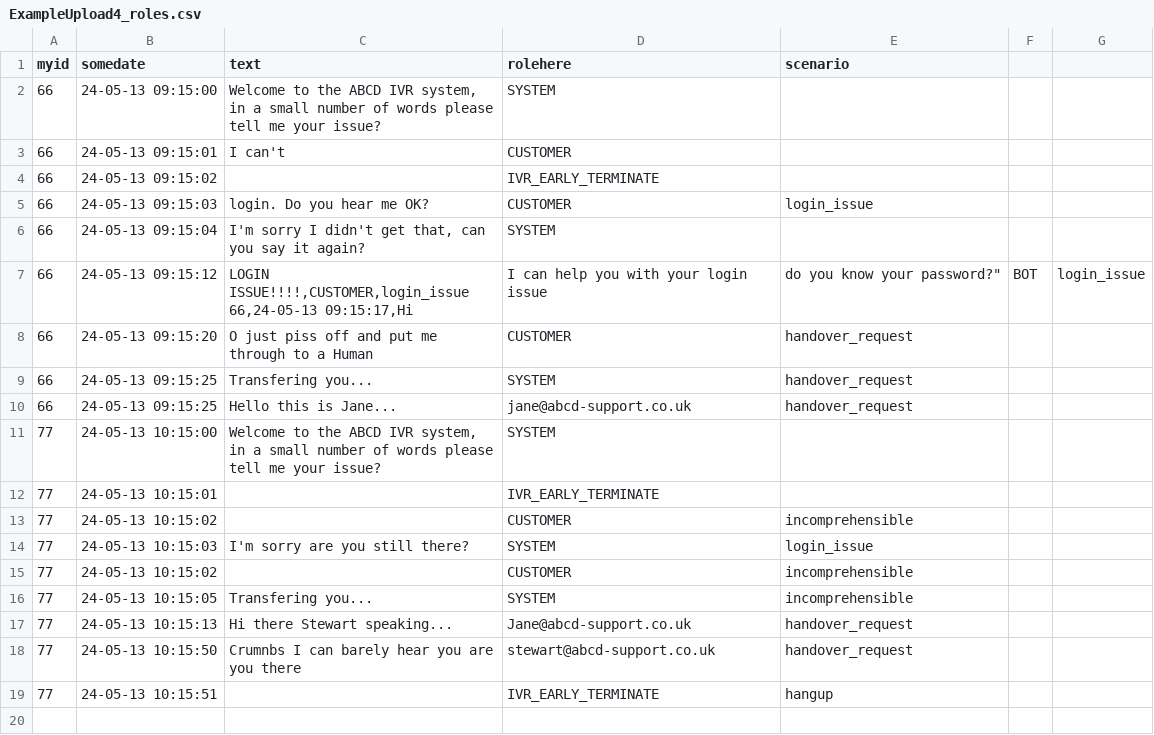
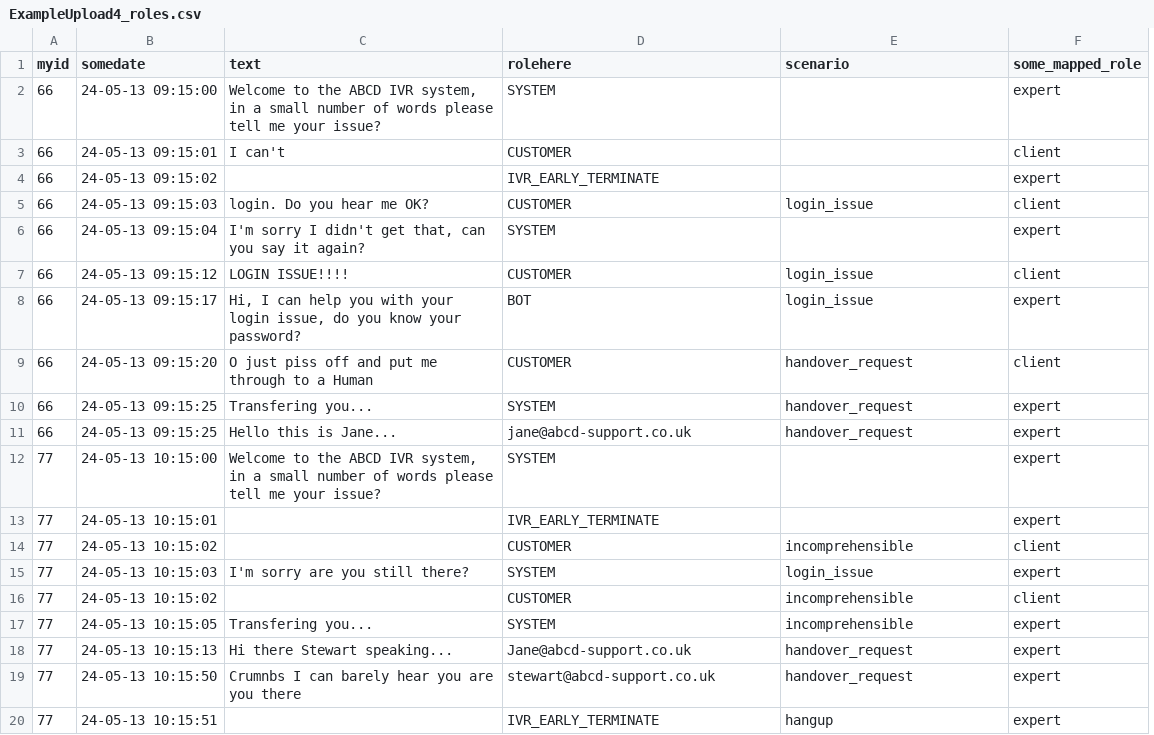
Before and after one commit to zia-ai/academy, a CSV file: examples/ExampleUpload4_roles.csv, drawn as a sheet; removed rows and columns are numbered as before the commit, all else as after; ↵ is a line break in a cell; the diff names each change by its address in the sheet, - before the commit and + after, or states it on an @@ line.

Commit message:
CSV Role example 2

```diff
--- a/examples/ExampleUpload4_roles.csv
+++ b/examples/ExampleUpload4_roles.csv
-column F, row 7: BOT
-column G, row 7: login_issue
+column F (some_mapped_role), rows 2-7: expert | client | expert | client | expert | client; rows 9-20: client | expert | expert | expert | expert | client | expert | client | expert | expert | expert | expert
-C7 (text): LOGIN ISSUE!!!!,CUSTOMER,login_issue ↵ 66,24-05-13 09:15:17,Hi
+C7 (text): LOGIN ISSUE!!!!
-D7 (rolehere): I can help you with your login issue
+D7 (rolehere): CUSTOMER
-E7 (scenario): do you know your password?"
+E7 (scenario): login_issue
+row 8: 66 | 24-05-13 09:15:17 | Hi, I can help you with your login issue, do you know your password? | BOT | login_issue | expert
```
